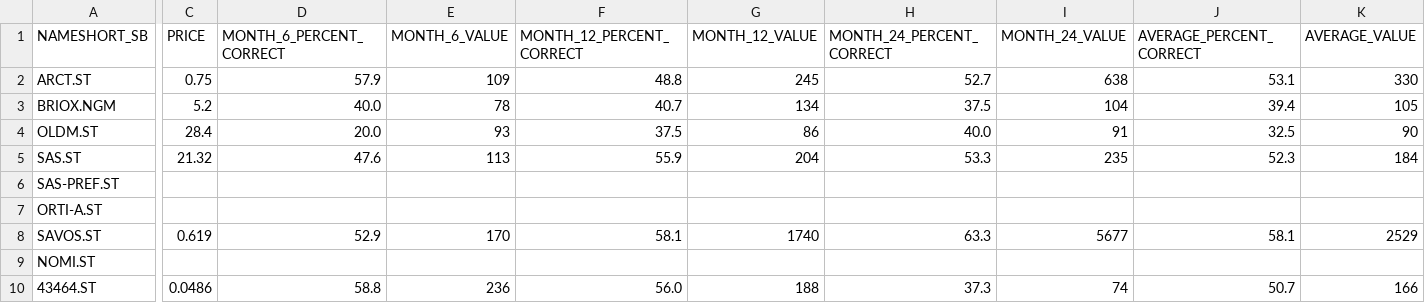
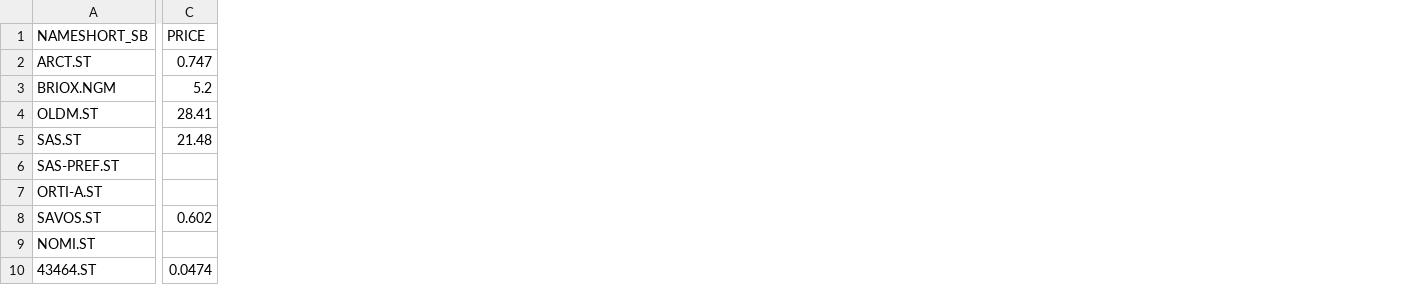
Before and after one commit to sika/3-trader, a CSV file: 4-get-sb-signal-login/input/create-stock-lists/test-stock-info-updated.csv, drawn as a sheet; only a part is shown, gaps mark what is left out; the diff covers the shown part only; the diff names each change by its address in the sheet, - before the commit and + after, or states it on an @@ line.

```diff
--- a/4-get-sb-signal-login/input/create-stock-lists/test-stock-info-updated.csv
+++ b/4-get-sb-signal-login/input/create-stock-lists/test-stock-info-updated.csv
-column D (MONTH_6_PERCENT_CORRECT), rows 2-10: 57.9 | 40.0 | 20.0 | 47.6 |  |  | 52.9 |  | 58.8
-column E (MONTH_6_VALUE), rows 2-10: 109 | 78 | 93 | 113 |  |  | 170 |  | 236
-column F (MONTH_12_PERCENT_CORRECT), rows 2-10: 48.8 | 40.7 | 37.5 | 55.9 |  |  | 58.1 |  | 56.0
-column G (MONTH_12_VALUE), rows 2-10: 245 | 134 | 86 | 204 |  |  | 1740 |  | 188
-column H (MONTH_24_PERCENT_CORRECT), rows 2-10: 52.7 | 37.5 | 40.0 | 53.3 |  |  | 63.3 |  | 37.3
-column I (MONTH_24_VALUE), rows 2-10: 638 | 104 | 91 | 235 |  |  | 5677 |  | 74
-column J (AVERAGE_PERCENT_CORRECT), rows 2-10: 53.1 | 39.4 | 32.5 | 52.3 |  |  | 58.1 |  | 50.7
-column K (AVERAGE_VALUE), rows 2-10: 330 | 105 | 90 | 184 |  |  | 2529 |  | 166
-C2 (PRICE): 0.75
+C2 (PRICE): 0.747
-C4 (PRICE): 28.4
+C4 (PRICE): 28.41
-C5 (PRICE): 21.32
+C5 (PRICE): 21.48
-C8 (PRICE): 0.619
+C8 (PRICE): 0.602
-C10 (PRICE): 0.0486
+C10 (PRICE): 0.0474
```
Also changed, not shown: 11 edited cells elsewhere in this file, 4-get-sb-signal-login/input/main/test-stock-to-buy.csv, 1 other file.
